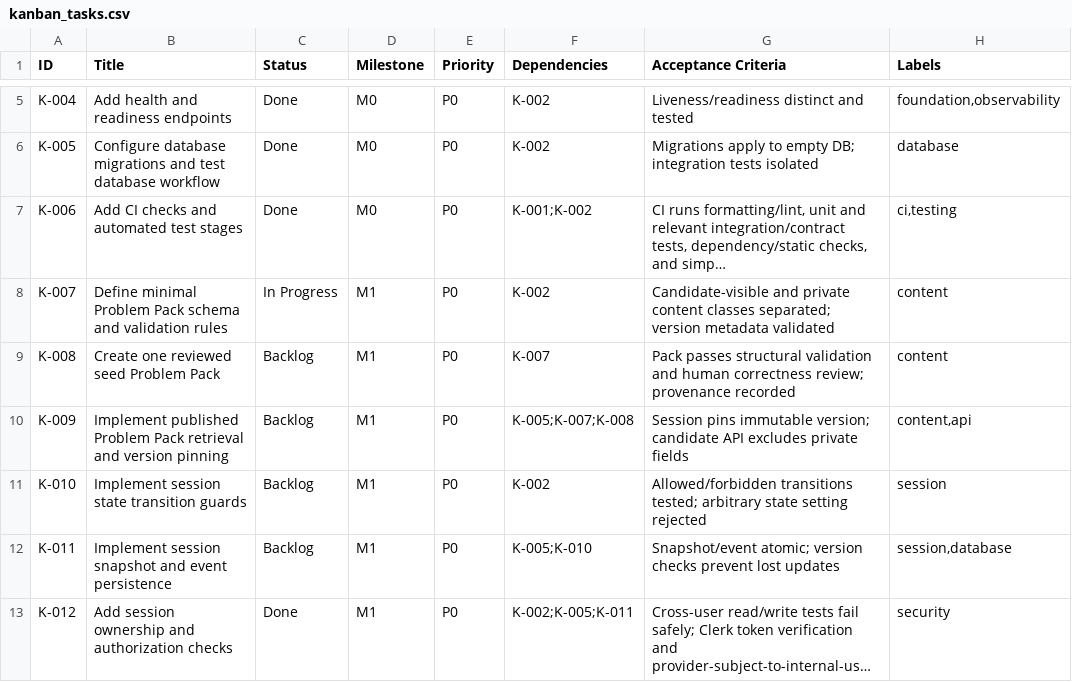
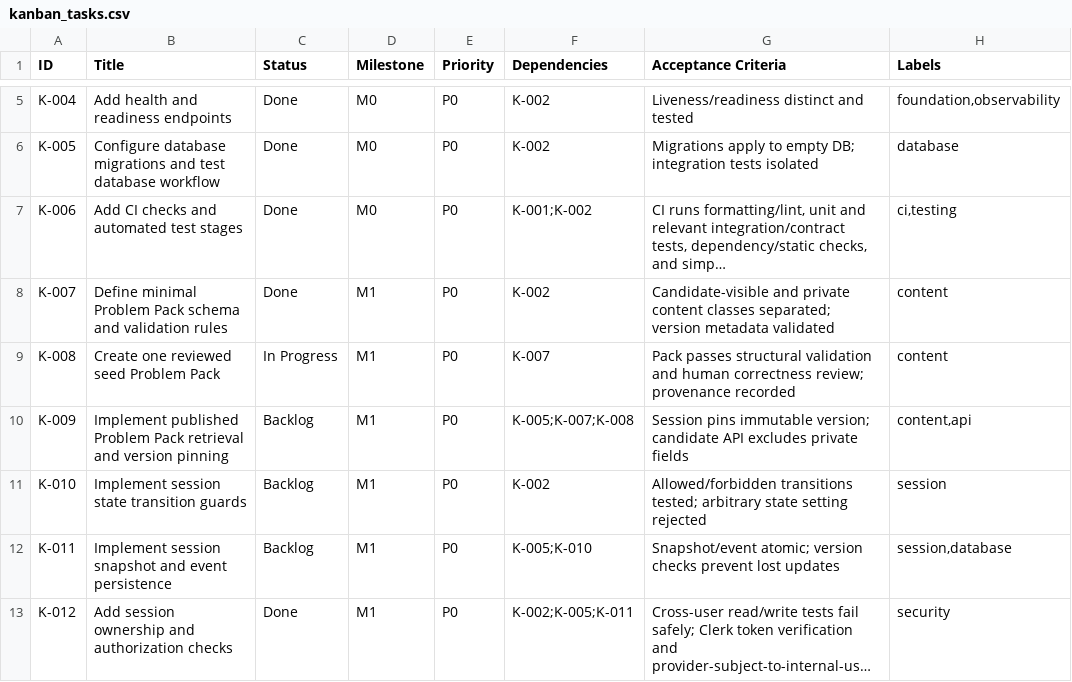
Before and after one commit to Gyan172004/my-new-system, a CSV file: project_management/kanban_tasks.csv, drawn as a sheet; only a part is shown, gaps mark what is left out; long unchanged cells end in …; the diff names each change by its address in the sheet, - before the commit and + after, or states it on an @@ line.

```diff
--- a/project_management/kanban_tasks.csv
+++ b/project_management/kanban_tasks.csv
-C8 (Status): In Progress
+C8 (Status): Done
-C9 (Status): Backlog
+C9 (Status): In Progress
```
Also changed, not shown: 28 other files.
